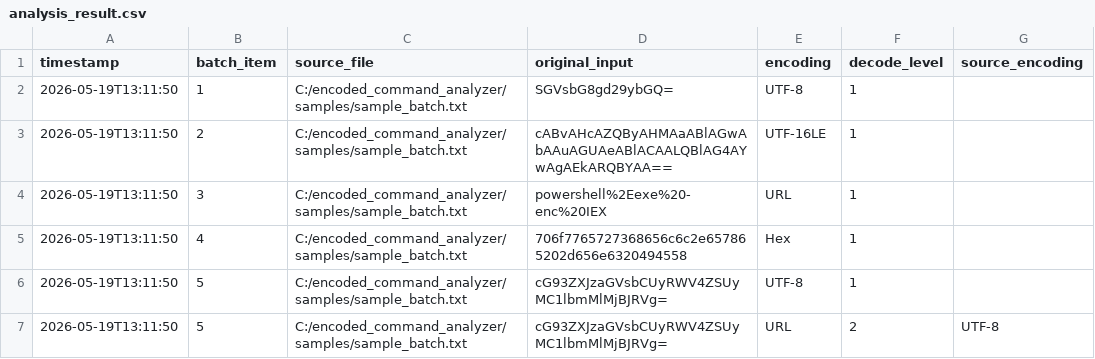
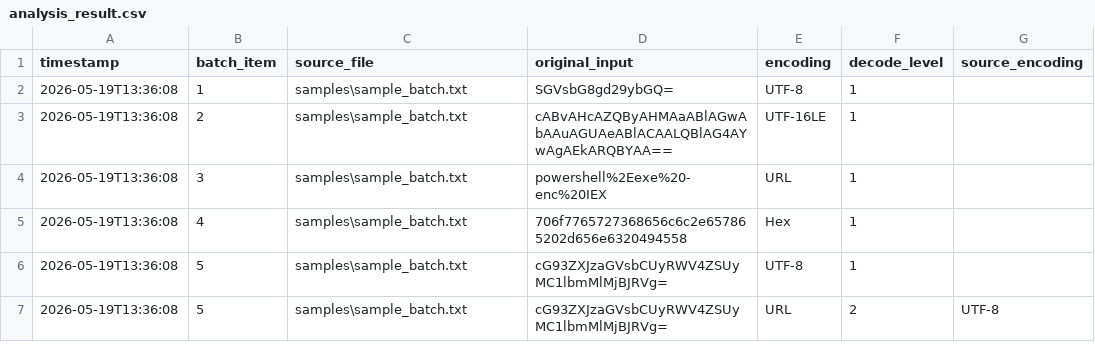
Before and after one commit to aring87/Encoded-Command-Analyzer, a CSV file: output/analysis_result.csv, drawn as a sheet; only a part is shown; the diff names each change by its address in the sheet, - before the commit and + after, or states it on an @@ line.

Commit message:
Add command-line argument support

```diff
--- a/output/analysis_result.csv
+++ b/output/analysis_result.csv
-A2:A7 (timestamp): 2026-05-19T13:11:50
+A2:A7 (timestamp): 2026-05-19T13:36:08
-C2:C7 (source_file): C:/encoded_command_analyzer/samples/sample_batch.txt
+C2:C7 (source_file): samples\sample_batch.txt
```
Also changed, not shown: 2 other files.
